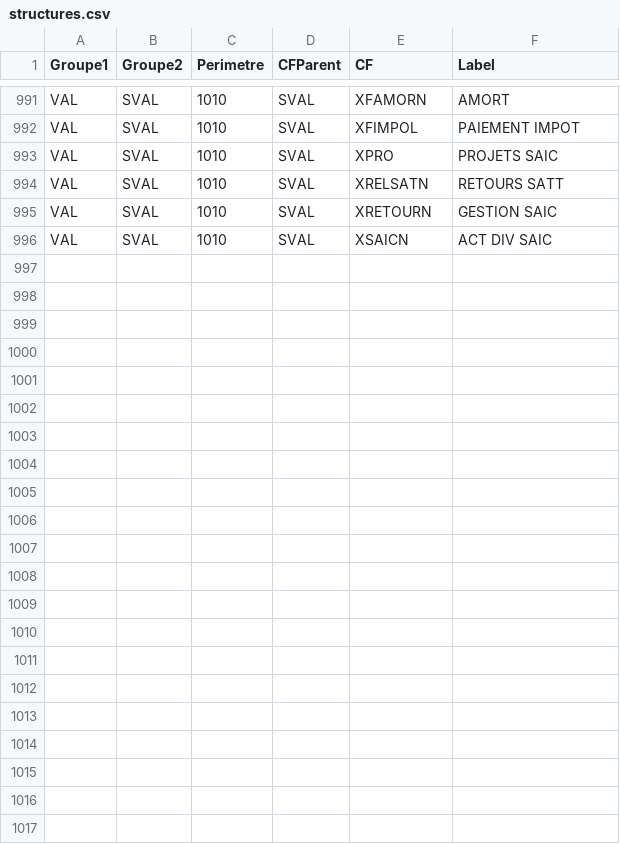
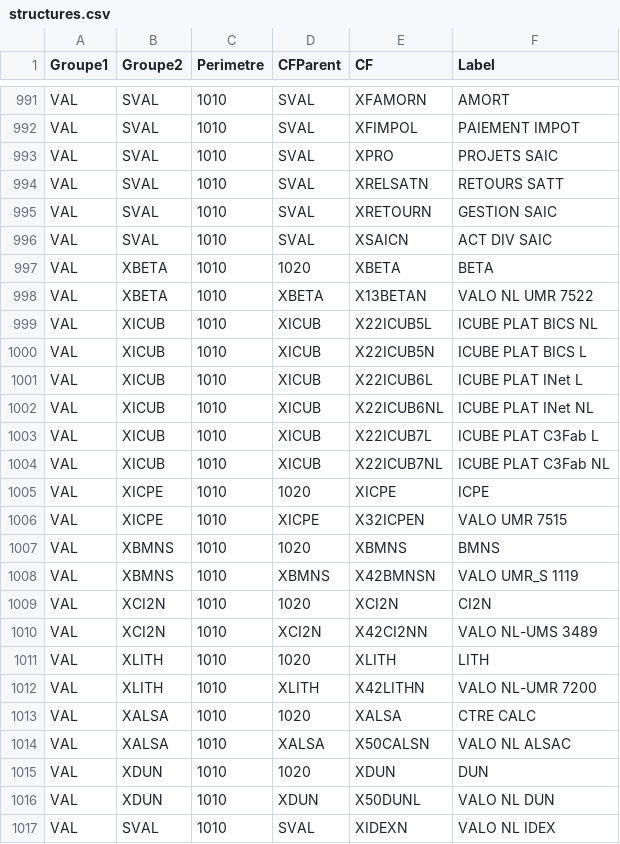
Before and after one commit to unistra/budgetweb, a CSV file: datas/structures.csv, drawn as a sheet; only a part is shown, gaps mark what is left out; the diff names each change by its address in the sheet, - before the commit and + after, or states it on an @@ line.

Commit message:
Update structures.csv

```diff
--- a/datas/structures.csv
+++ b/datas/structures.csv
+row 997: VAL | XBETA | 1010 | 1020 | XBETA | BETA
+row 998: VAL | XBETA | 1010 | XBETA | X13BETAN | VALO NL UMR 7522
+row 999: VAL | XICUB | 1010 | XICUB | X22ICUB5L | ICUBE PLAT BICS NL
+row 1000: VAL | XICUB | 1010 | XICUB | X22ICUB5N | ICUBE PLAT BICS L
+row 1001: VAL | XICUB | 1010 | XICUB | X22ICUB6L | ICUBE PLAT INet L
+row 1002: VAL | XICUB | 1010 | XICUB | X22ICUB6NL | ICUBE PLAT INet NL
+row 1003: VAL | XICUB | 1010 | XICUB | X22ICUB7L | ICUBE PLAT C3Fab L
+row 1004: VAL | XICUB | 1010 | XICUB | X22ICUB7NL | ICUBE PLAT C3Fab NL
+row 1005: VAL | XICPE | 1010 | 1020 | XICPE | ICPE
+row 1006: VAL | XICPE | 1010 | XICPE | X32ICPEN | VALO UMR 7515
+row 1007: VAL | XBMNS | 1010 | 1020 | XBMNS | BMNS
+row 1008: VAL | XBMNS | 1010 | XBMNS | X42BMNSN | VALO UMR_S 1119
+row 1009: VAL | XCI2N | 1010 | 1020 | XCI2N | CI2N
+row 1010: VAL | XCI2N | 1010 | XCI2N | X42CI2NN | VALO NL-UMS 3489
+row 1011: VAL | XLITH | 1010 | 1020 | XLITH | LITH
+row 1012: VAL | XLITH | 1010 | XLITH | X42LITHN | VALO NL-UMR 7200
+row 1013: VAL | XALSA | 1010 | 1020 | XALSA | CTRE CALC
+row 1014: VAL | XALSA | 1010 | XALSA | X50CALSN | VALO NL ALSAC
+row 1015: VAL | XDUN | 1010 | 1020 | XDUN | DUN
+row 1016: VAL | XDUN | 1010 | XDUN | X50DUNL | VALO NL DUN
+row 1017: VAL | SVAL | 1010 | SVAL | XIDEXN | VALO NL IDEX
```
